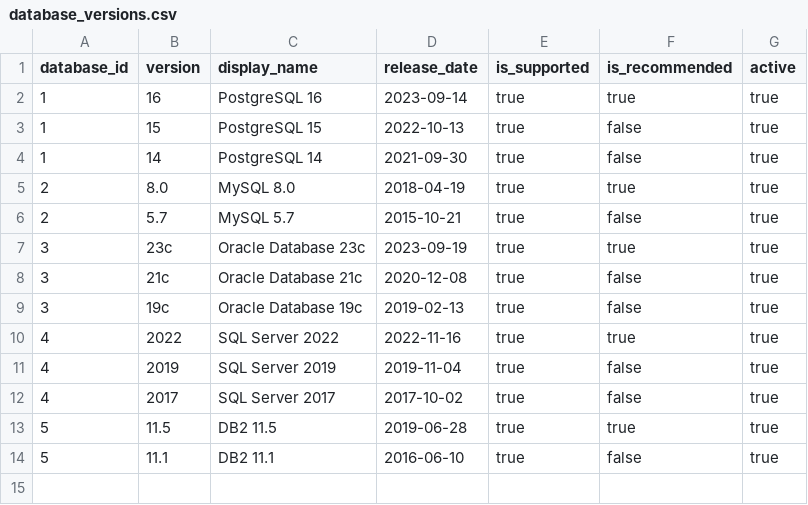
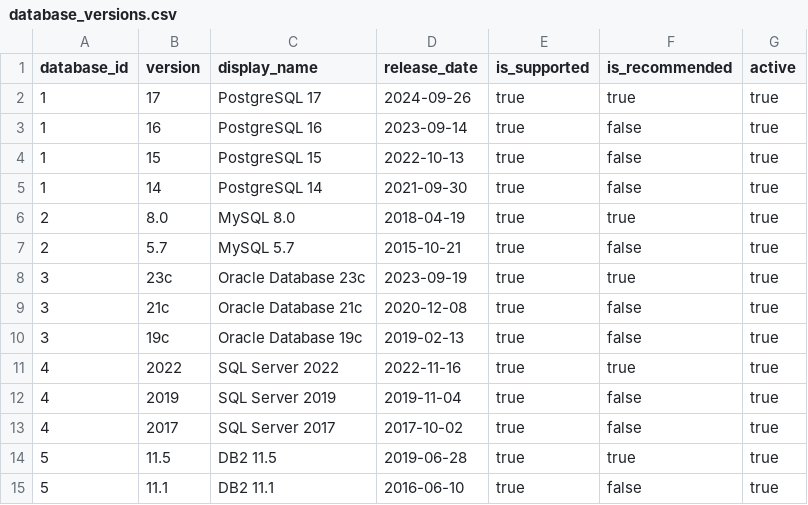
Before and after one commit to shivain22/rms, a CSV file: src/main/resources/config/liquibase/data/database_versions.csv, drawn as a sheet.

```diff
--- a/src/main/resources/config/liquibase/data/database_versions.csv
+++ b/src/main/resources/config/liquibase/data/database_versions.csv
@@ -1,3 +1,4 @@
 database_id,version,display_name,release_date,is_supported,is_recommended,active
-1,16,PostgreSQL 16,2023-09-14,true,true,true
+1,17,PostgreSQL 17,2024-09-26,true,true,true
+1,16,PostgreSQL 16,2023-09-14,true,false,true
 1,15,PostgreSQL 15,2022-10-13,true,false,true
```
Also changed, not shown: src/main/resources/config/liquibase/data/driver_jars.csv, 27 other files.
